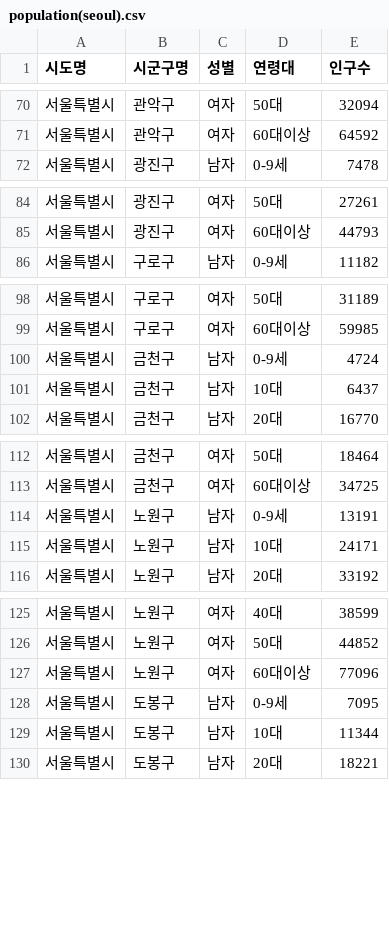
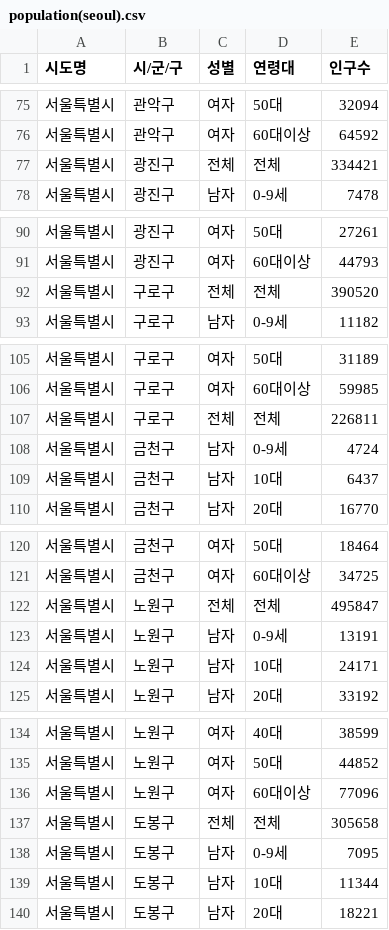
Before and after one commit to hyojunyee/kita_2404, a CSV file: Teamproject_web_app_team5/static/population(seoul).csv, drawn as a sheet; only a part is shown, gaps mark what is left out; the diff covers the shown part only.

```diff
--- a/Teamproject_web_app_team5/static/population(seoul).csv
+++ b/Teamproject_web_app_team5/static/population(seoul).csv
@@ -1 +1 @@
-시도명,시군구명,성별,연령대,인구수
+시도명,시/군/구,성별,연령대,인구수
@@ -71,2 +76,3 @@
 서울특별시,관악구,여자,60대이상,64592
+서울특별시,광진구,전체,전체,334421
 서울특별시,광진구,남자,0-9세,7478
@@ -85,2 +91,3 @@
 서울특별시,광진구,여자,60대이상,44793
+서울특별시,구로구,전체,전체,390520
 서울특별시,구로구,남자,0-9세,11182
@@ -99,2 +106,3 @@
 서울특별시,구로구,여자,60대이상,59985
+서울특별시,구로구,전체,전체,226811
 서울특별시,금천구,남자,0-9세,4724
@@ -113,2 +121,3 @@
 서울특별시,금천구,여자,60대이상,34725
+서울특별시,노원구,전체,전체,495847
 서울특별시,노원구,남자,0-9세,13191
@@ -127,2 +136,3 @@
 서울특별시,노원구,여자,60대이상,77096
+서울특별시,도봉구,전체,전체,305658
 서울특별시,도봉구,남자,0-9세,7095
```
Also changed, not shown: 20 added rows elsewhere in this file, 8 other files.
